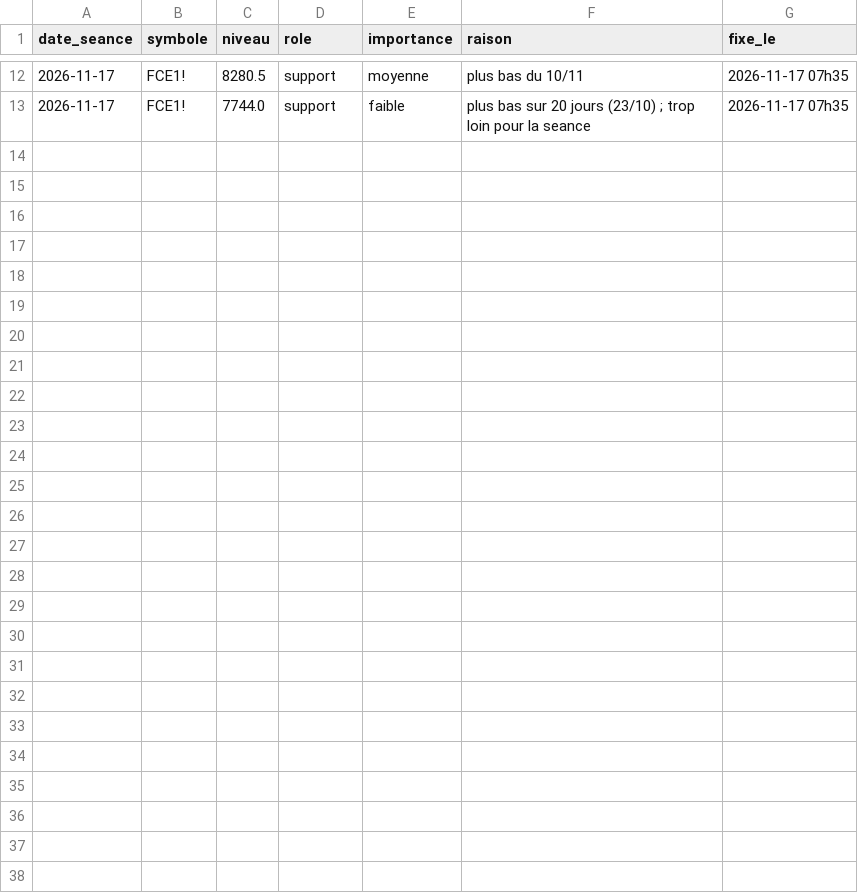
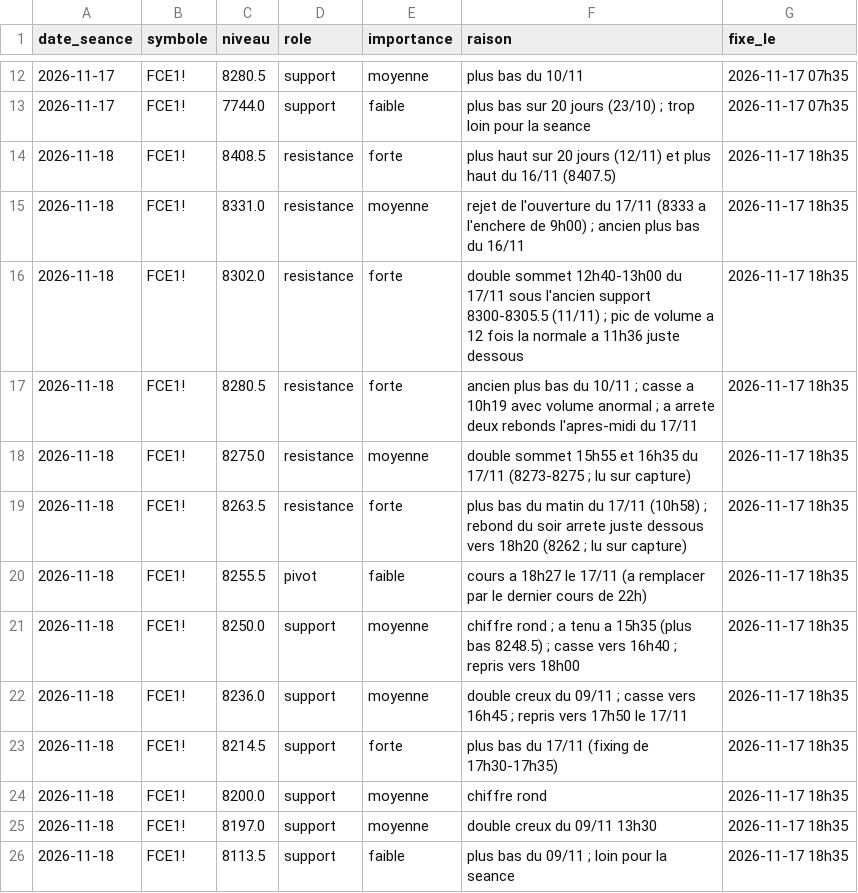
Before and after one commit to loljack01/AutoTrader, a CSV file: data/niveaux_cles.csv, drawn as a sheet; only a part is shown, gaps mark what is left out.

```diff
--- a/data/niveaux_cles.csv
+++ b/data/niveaux_cles.csv
@@ -13 +13,14 @@ date_seance,symbole,niveau,role,importance,raison,fixe_le
 2026-11-17,FCE1!,7744.0,support,faible,plus bas sur 20 jours (23/10) ; trop loin pour la seance,2026-11-17 07h35
+2026-11-18,FCE1!,8408.5,resistance,forte,plus haut sur 20 jours (12/11) et plus haut du 16/11 (8407.5),2026-11-17 18h35
+2026-11-18,FCE1!,8331.0,resistance,moyenne,rejet de l'ouverture du 17/11 (8333 a l'enchere de 9h00) ; ancien plus bas du 16/11,2026-11-17 18h35
+2026-11-18,FCE1!,8302.0,resistance,forte,double sommet 12h40-13h00 du 17/11 sous l'ancien support 8300-8305.5 (11/11) ; pic de volume a 12 fois la normale a 11h36 juste dessous,2026-11-17 18h35
+2026-11-18,FCE1!,8280.5,resistance,forte,ancien plus bas du 10/11 ; casse a 10h19 avec volume anormal ; a arrete deux rebonds l'apres-midi du 17/11,2026-11-17 18h35
+2026-11-18,FCE1!,8275.0,resistance,moyenne,double sommet 15h55 et 16h35 du 17/11 (8273-8275 ; lu sur capture),2026-11-17 18h35
+2026-11-18,FCE1!,8263.5,resistance,forte,plus bas du matin du 17/11 (10h58) ; rebond du soir arrete juste dessous vers 18h20 (8262 ; lu sur capture),2026-11-17 18h35
+2026-11-18,FCE1!,8255.5,pivot,faible,cours a 18h27 le 17/11 (a remplacer par le dernier cours de 22h),2026-11-17 18h35
+2026-11-18,FCE1!,8250.0,support,moyenne,chiffre rond ; a tenu a 15h35 (plus bas 8248.5) ; casse vers 16h40 ; repris vers 18h00,2026-11-17 18h35
+2026-11-18,FCE1!,8236.0,support,moyenne,double creux du 09/11 ; casse vers 16h45 ; repris vers 17h50 le 17/11,2026-11-17 18h35
+2026-11-18,FCE1!,8214.5,support,forte,plus bas du 17/11 (fixing de 17h30-17h35),2026-11-17 18h35
+2026-11-18,FCE1!,8200.0,support,moyenne,chiffre rond,2026-11-17 18h35
+2026-11-18,FCE1!,8197.0,support,moyenne,double creux du 09/11 13h30,2026-11-17 18h35
+2026-11-18,FCE1!,8113.5,support,faible,plus bas du 09/11 ; loin pour la seance,2026-11-17 18h35
```
